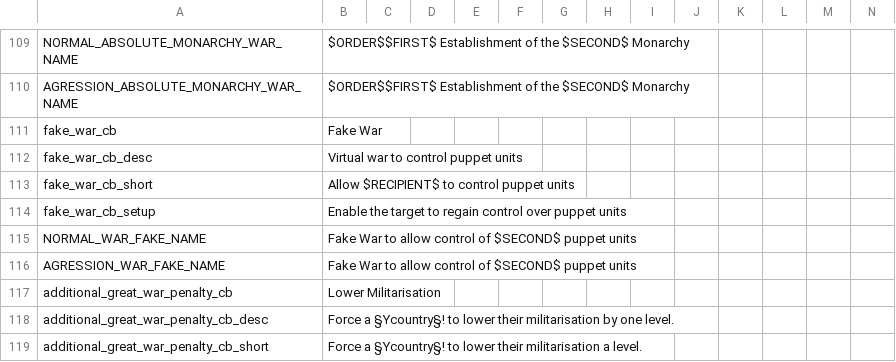
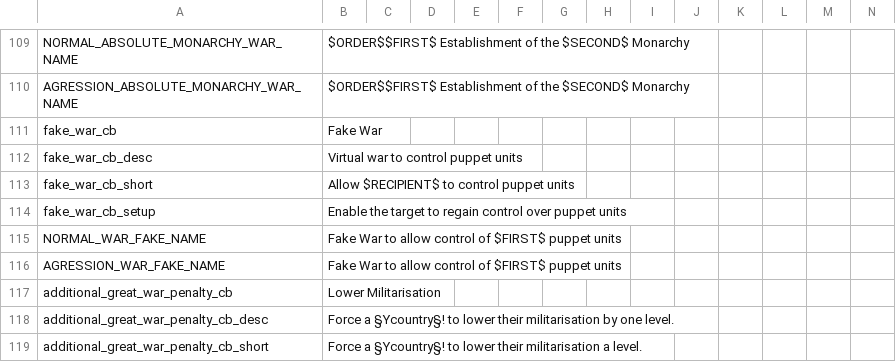
Before and after one commit to GeneralTownes/Historical_MP_Series_Vic2, a CSV file: HMPS/localisation/NewCBs.csv, drawn as a sheet; only a part is shown, gaps mark what is left out.

```diff
--- a/HMPS/localisation/NewCBs.csv
+++ b/HMPS/localisation/NewCBs.csv
@@ -114,4 +114,4 @@ fake_war_cb_short;Allow $RECIPIENT$ to control puppet units;;;;;;;;;;;;;
 fake_war_cb_setup;Enable the target to regain control over puppet units;;;;;;;;;;;;;
-NORMAL_WAR_FAKE_NAME;Fake War to allow control of $SECOND$ puppet units;;;;;;;;;;;;
-AGRESSION_WAR_FAKE_NAME;Fake War to allow control of $SECOND$ puppet units;;;;;;;;;;;;;
+NORMAL_WAR_FAKE_NAME;Fake War to allow control of $FIRST$ puppet units;;;;;;;;;;;;
+AGRESSION_WAR_FAKE_NAME;Fake War to allow control of $FIRST$ puppet units;;;;;;;;;;;;;
 additional_great_war_penalty_cb;Lower Militarisation;;;;;;;;;;;;;
```
Also changed, not shown: HMPS/localisation/0000_mine.csv, 3 other files.
